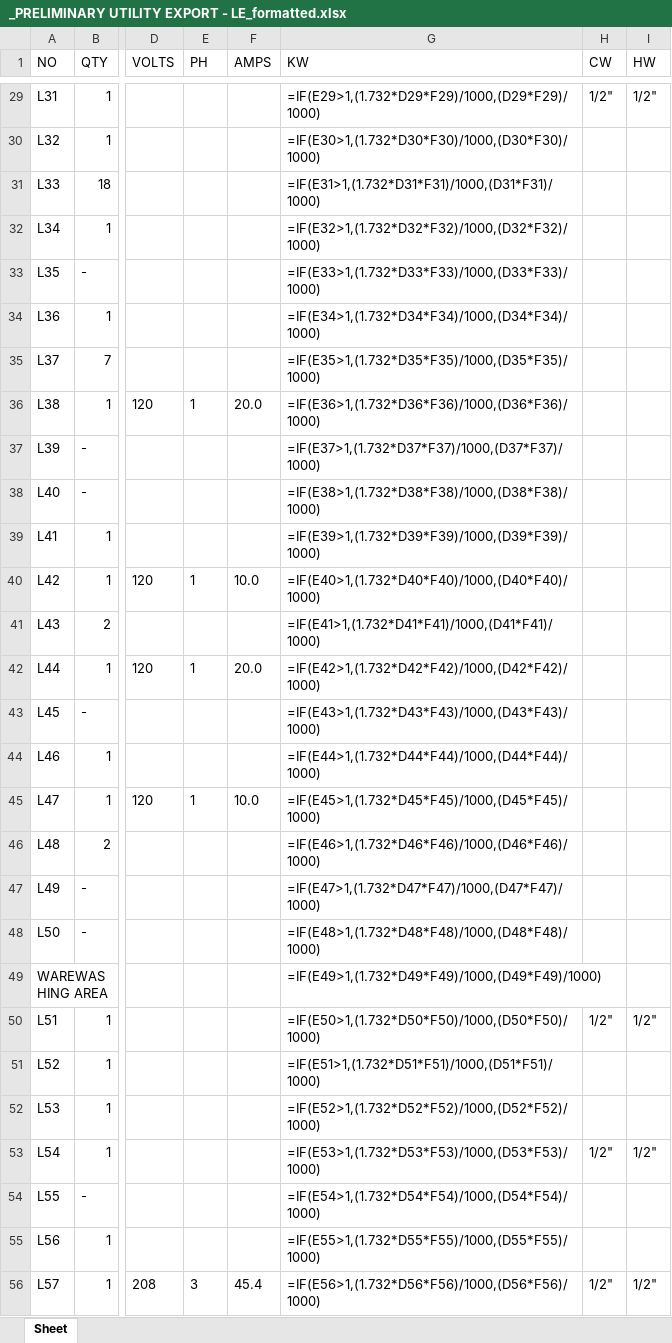
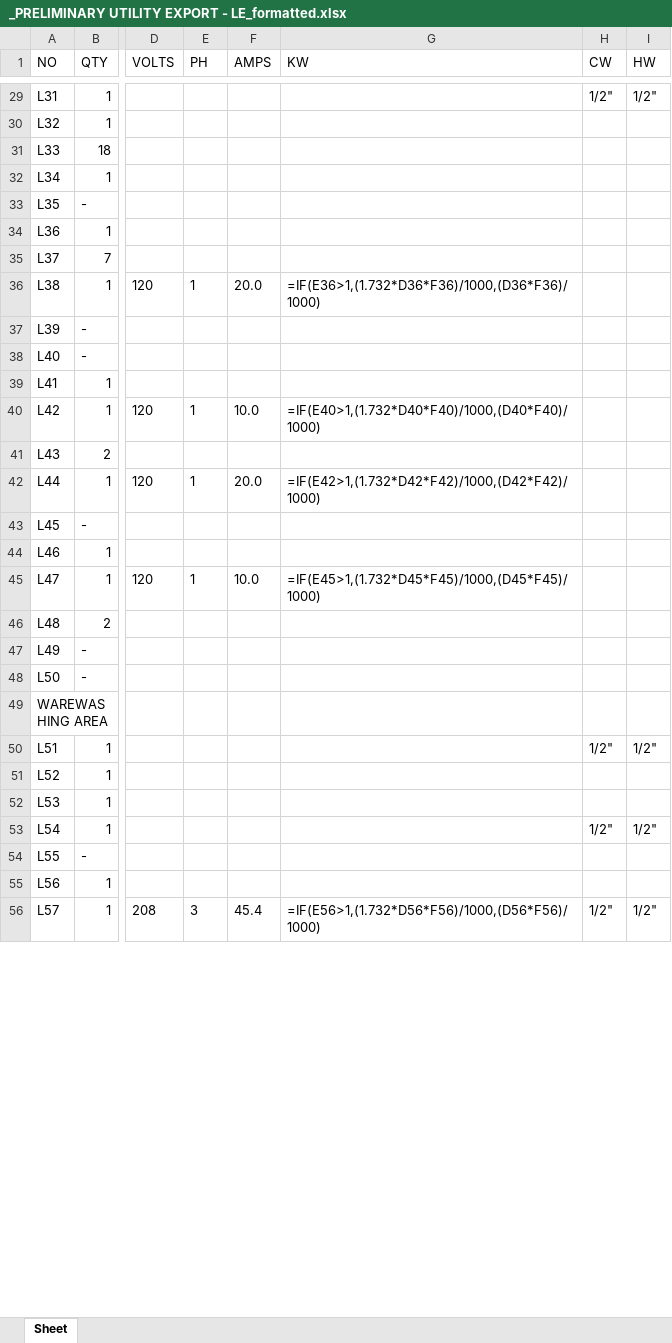
Before and after one commit to sigalant/SDI_Tools, an Excel workbook: Bulk Loads/_PRELIMINARY UTILITY EXPORT - LE_formatted.xlsx, sheet Sheet, drawn as a sheet; only a part is shown, gaps mark what is left out; values as stored, in another font and other column widths than the file's, no borders; formulas without a stored value are shown as written; the diff covers the shown part only; the diff names each change by its address in the sheet, - before the commit and + after, or states it on an @@ line.

```diff
--- a/Bulk Loads/_PRELIMINARY UTILITY EXPORT - LE_formatted.xlsx (sheet Sheet)
+++ b/Bulk Loads/_PRELIMINARY UTILITY EXPORT - LE_formatted.xlsx (sheet Sheet)
-G29 (KW): =IF(E29>1,(1.732*D29*F29)/1000,(D29*F29)/1000)
+G29 (KW): (empty)
-G30 (KW): =IF(E30>1,(1.732*D30*F30)/1000,(D30*F30)/1000)
+G30 (KW): (empty)
-G31 (KW): =IF(E31>1,(1.732*D31*F31)/1000,(D31*F31)/1000)
+G31 (KW): (empty)
-G32 (KW): =IF(E32>1,(1.732*D32*F32)/1000,(D32*F32)/1000)
+G32 (KW): (empty)
-G33 (KW): =IF(E33>1,(1.732*D33*F33)/1000,(D33*F33)/1000)
+G33 (KW): (empty)
-G34 (KW): =IF(E34>1,(1.732*D34*F34)/1000,(D34*F34)/1000)
+G34 (KW): (empty)
-G35 (KW): =IF(E35>1,(1.732*D35*F35)/1000,(D35*F35)/1000)
+G35 (KW): (empty)
-G37 (KW): =IF(E37>1,(1.732*D37*F37)/1000,(D37*F37)/1000)
+G37 (KW): (empty)
-G38 (KW): =IF(E38>1,(1.732*D38*F38)/1000,(D38*F38)/1000)
+G38 (KW): (empty)
-G39 (KW): =IF(E39>1,(1.732*D39*F39)/1000,(D39*F39)/1000)
+G39 (KW): (empty)
-G41 (KW): =IF(E41>1,(1.732*D41*F41)/1000,(D41*F41)/1000)
+G41 (KW): (empty)
-G43 (KW): =IF(E43>1,(1.732*D43*F43)/1000,(D43*F43)/1000)
+G43 (KW): (empty)
-G44 (KW): =IF(E44>1,(1.732*D44*F44)/1000,(D44*F44)/1000)
+G44 (KW): (empty)
-G46 (KW): =IF(E46>1,(1.732*D46*F46)/1000,(D46*F46)/1000)
+G46 (KW): (empty)
-G47 (KW): =IF(E47>1,(1.732*D47*F47)/1000,(D47*F47)/1000)
+G47 (KW): (empty)
-G48 (KW): =IF(E48>1,(1.732*D48*F48)/1000,(D48*F48)/1000)
+G48 (KW): (empty)
-G49 (KW): =IF(E49>1,(1.732*D49*F49)/1000,(D49*F49)/1000)
+G49 (KW): (empty)
-G50 (KW): =IF(E50>1,(1.732*D50*F50)/1000,(D50*F50)/1000)
+G50 (KW): (empty)
-G51 (KW): =IF(E51>1,(1.732*D51*F51)/1000,(D51*F51)/1000)
+G51 (KW): (empty)
-G52 (KW): =IF(E52>1,(1.732*D52*F52)/1000,(D52*F52)/1000)
+G52 (KW): (empty)
-G53 (KW): =IF(E53>1,(1.732*D53*F53)/1000,(D53*F53)/1000)
+G53 (KW): (empty)
-G54 (KW): =IF(E54>1,(1.732*D54*F54)/1000,(D54*F54)/1000)
+G54 (KW): (empty)
-G55 (KW): =IF(E55>1,(1.732*D55*F55)/1000,(D55*F55)/1000)
+G55 (KW): (empty)
```
Also changed, not shown: 2 added rows and 114 edited cells elsewhere in this sheet, 1 other file.
